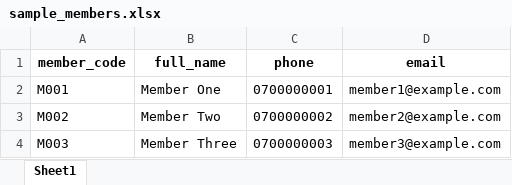
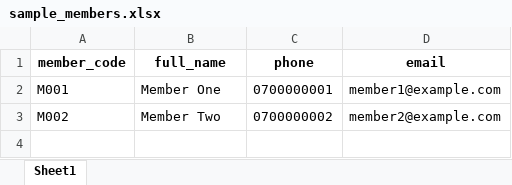
Before and after one commit to mngmuia/capital-club-ledger, an Excel workbook: sample_data/sample_members.xlsx, sheet Sheet1, drawn as a sheet; values as stored, in another font and other column widths than the file's, no borders; the diff names each change by its address in the sheet, - before the commit and + after, or states it on an @@ line.

```diff
--- a/sample_data/sample_members.xlsx (sheet Sheet1)
+++ b/sample_data/sample_members.xlsx (sheet Sheet1)
-row 4: M003 | Member Three | 0700000003 | member3@example.com
```
Also changed, not shown: sample_data/sample_contributions.xlsx.
